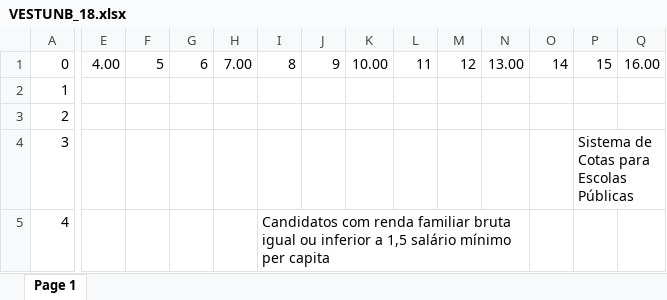
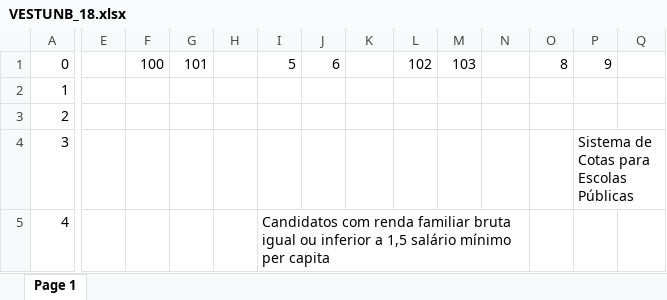
Before and after one commit to fga-eps-mds/2022-2-UnBoard, an Excel workbook: pdfs/VESTUNB_18.xlsx, sheet Page 1, drawn as a sheet; only a part is shown, gaps mark what is left out; values as stored, in another font and other column widths than the file's, no borders; the diff covers the shown part only; the diff names each change by its address in the sheet, - before the commit and + after, or states it on an @@ line.

```diff
--- a/pdfs/VESTUNB_18.xlsx (sheet Page 1)
+++ b/pdfs/VESTUNB_18.xlsx (sheet Page 1)
-E1: 4.00
+E1: (empty)
-F1: 5
+F1: 100
-G1: 6
+G1: 101
-H1: 7.00
+H1: (empty)
-I1: 8
+I1: 5
-J1: 9
+J1: 6
-K1: 10.00
+K1: (empty)
-L1: 11
+L1: 102
-M1: 12
+M1: 103
-N1: 13.00
+N1: (empty)
-O1: 14
+O1: 8
-P1: 15
+P1: 9
-Q1: 16.00
+Q1: (empty)
```
Also changed, not shown: 18 edited cells elsewhere in this sheet, pdfs/VESTUNB_17.xlsx, 2 other files.
